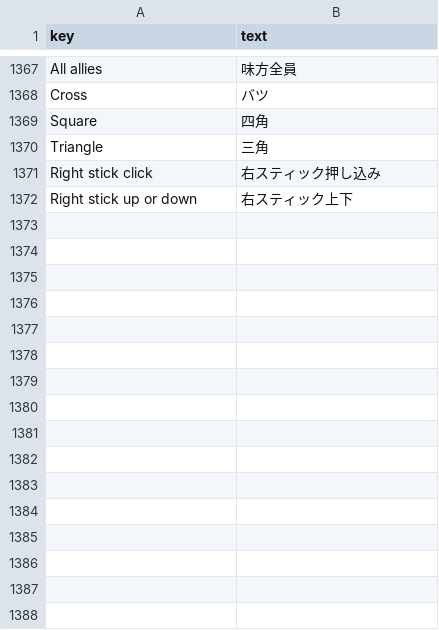
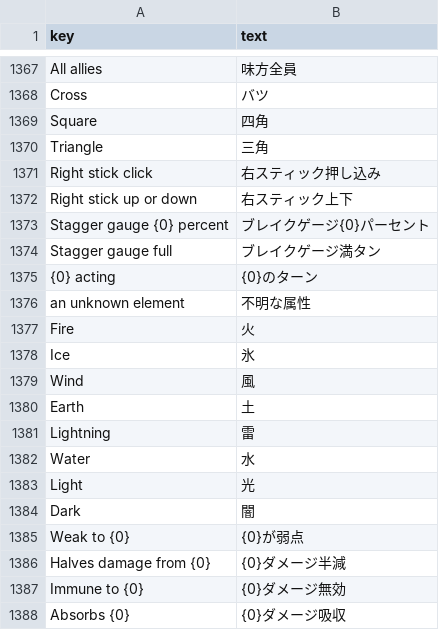
Before and after one commit to buu420/visions-of-grandshelt, a TSV file: assets/Localization/ja.tsv, drawn as a sheet; only a part is shown, gaps mark what is left out; the diff names each change by its address in the sheet, - before the commit and + after, or states it on an @@ line.

```diff
--- a/assets/Localization/ja.tsv
+++ b/assets/Localization/ja.tsv
+row 1373: Stagger gauge {0} percent | ブレイクゲージ{0}パーセント
+row 1374: Stagger gauge full | ブレイクゲージ満タン
+row 1375: {0} acting | {0}のターン
+row 1376: an unknown element | 不明な属性
+row 1377: Fire | 火
+row 1378: Ice | 氷
+row 1379: Wind | 風
+row 1380: Earth | 土
+row 1381: Lightning | 雷
+row 1382: Water | 水
+row 1383: Light | 光
+row 1384: Dark | 闇
+row 1385: Weak to {0} | {0}が弱点
+row 1386: Halves damage from {0} | {0}ダメージ半減
+row 1387: Immune to {0} | {0}ダメージ無効
+row 1388: Absorbs {0} | {0}ダメージ吸収
```
Also changed, not shown: assets/Localization/de.tsv, assets/Localization/es-ES.tsv, 15 other files.
